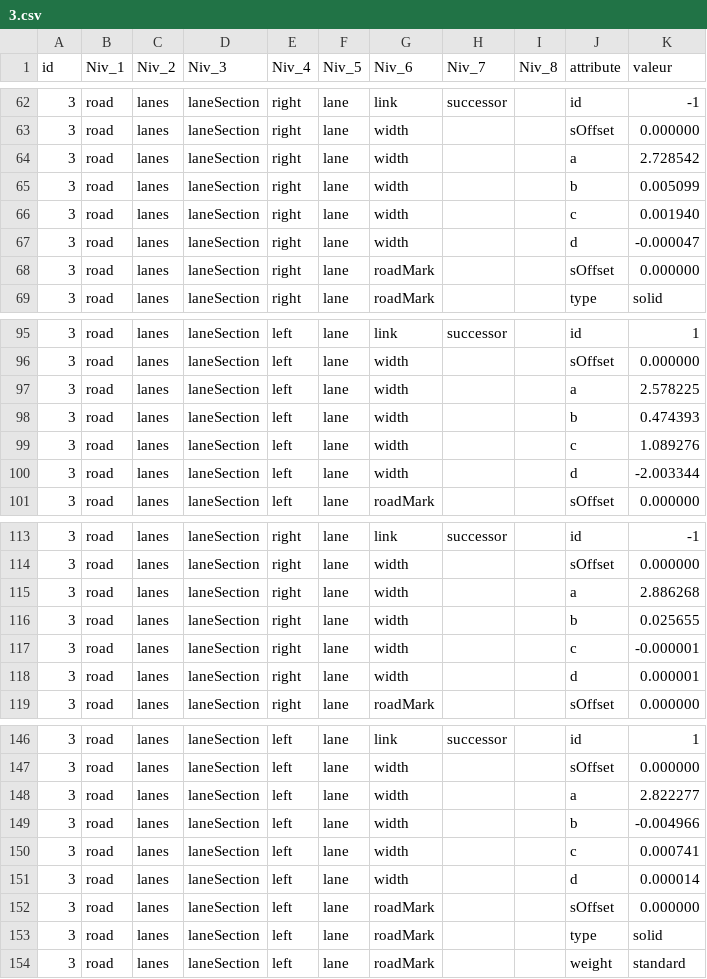
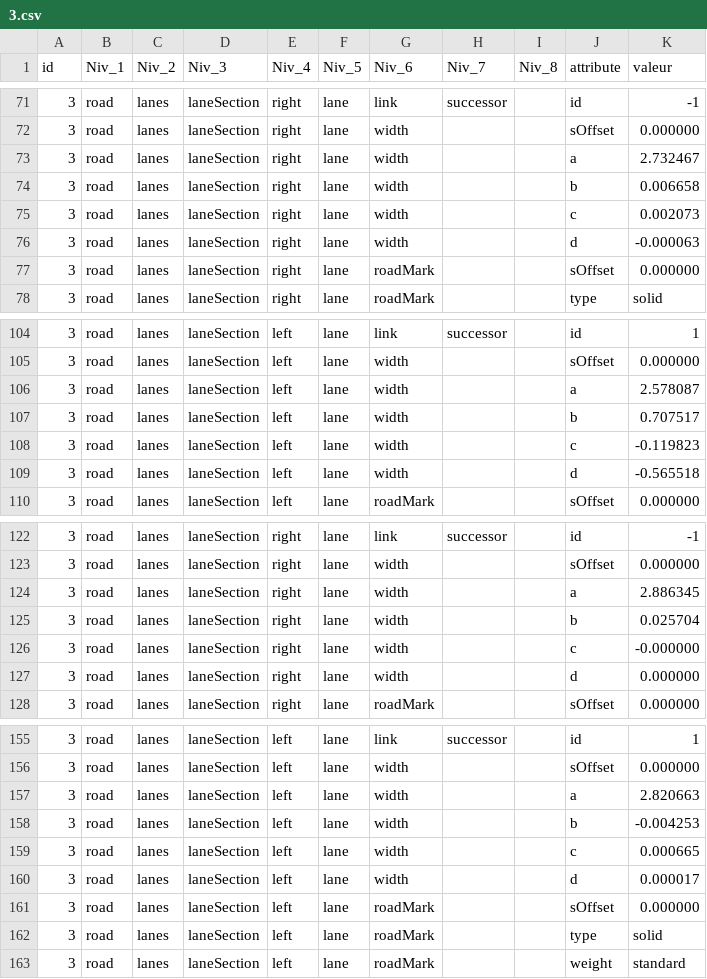
Before and after one commit to songyuxiang/bmw, a CSV file: xml/generator/3.csv (was xml/3.csv), drawn as a sheet; only a part is shown, gaps mark what is left out; the diff covers the shown part only.

```diff
--- a/xml/3.csv
+++ b/xml/generator/3.csv
@@ -63,6 +72,6 @@ id|Niv_1|Niv_2|Niv_3|Niv_4|Niv_5|Niv_6|Niv_7|Niv_8|attribute|valeur|
 3|road|lanes|laneSection|right|lane|width|||sOffset|0.000000|
-3|road|lanes|laneSection|right|lane|width|||a|2.728542|
-3|road|lanes|laneSection|right|lane|width|||b|0.005099|
-3|road|lanes|laneSection|right|lane|width|||c|0.001940|
-3|road|lanes|laneSection|right|lane|width|||d|-0.000047|
+3|road|lanes|laneSection|right|lane|width|||a|2.732467|
+3|road|lanes|laneSection|right|lane|width|||b|0.006658|
+3|road|lanes|laneSection|right|lane|width|||c|0.002073|
+3|road|lanes|laneSection|right|lane|width|||d|-0.000063|
 3|road|lanes|laneSection|right|lane|roadMark|||sOffset|0.000000|
@@ -96,6 +105,6 @@ id|Niv_1|Niv_2|Niv_3|Niv_4|Niv_5|Niv_6|Niv_7|Niv_8|attribute|valeur|
 3|road|lanes|laneSection|left|lane|width|||sOffset|0.000000|
-3|road|lanes|laneSection|left|lane|width|||a|2.578225|
-3|road|lanes|laneSection|left|lane|width|||b|0.474393|
-3|road|lanes|laneSection|left|lane|width|||c|1.089276|
-3|road|lanes|laneSection|left|lane|width|||d|-2.003344|
+3|road|lanes|laneSection|left|lane|width|||a|2.578087|
+3|road|lanes|laneSection|left|lane|width|||b|0.707517|
+3|road|lanes|laneSection|left|lane|width|||c|-0.119823|
+3|road|lanes|laneSection|left|lane|width|||d|-0.565518|
 3|road|lanes|laneSection|left|lane|roadMark|||sOffset|0.000000|
@@ -114,6 +123,6 @@ id|Niv_1|Niv_2|Niv_3|Niv_4|Niv_5|Niv_6|Niv_7|Niv_8|attribute|valeur|
 3|road|lanes|laneSection|right|lane|width|||sOffset|0.000000|
-3|road|lanes|laneSection|right|lane|width|||a|2.886268|
-3|road|lanes|laneSection|right|lane|width|||b|0.025655|
-3|road|lanes|laneSection|right|lane|width|||c|-0.000001|
-3|road|lanes|laneSection|right|lane|width|||d|0.000001|
+3|road|lanes|laneSection|right|lane|width|||a|2.886345|
+3|road|lanes|laneSection|right|lane|width|||b|0.025704|
+3|road|lanes|laneSection|right|lane|width|||c|-0.000000|
+3|road|lanes|laneSection|right|lane|width|||d|0.000000|
 3|road|lanes|laneSection|right|lane|roadMark|||sOffset|0.000000|
@@ -147,6 +156,6 @@ id|Niv_1|Niv_2|Niv_3|Niv_4|Niv_5|Niv_6|Niv_7|Niv_8|attribute|valeur|
 3|road|lanes|laneSection|left|lane|width|||sOffset|0.000000|
-3|road|lanes|laneSection|left|lane|width|||a|2.822277|
-3|road|lanes|laneSection|left|lane|width|||b|-0.004966|
-3|road|lanes|laneSection|left|lane|width|||c|0.000741|
-3|road|lanes|laneSection|left|lane|width|||d|0.000014|
+3|road|lanes|laneSection|left|lane|width|||a|2.820663|
+3|road|lanes|laneSection|left|lane|width|||b|-0.004253|
+3|road|lanes|laneSection|left|lane|width|||c|0.000665|
+3|road|lanes|laneSection|left|lane|width|||d|0.000017|
 3|road|lanes|laneSection|left|lane|roadMark|||sOffset|0.000000|
```
Also changed, not shown: 9 added rows and 26 edited cells elsewhere in this file, xml/generator/1.csv, xml/generator/2.csv, 57 other files.
